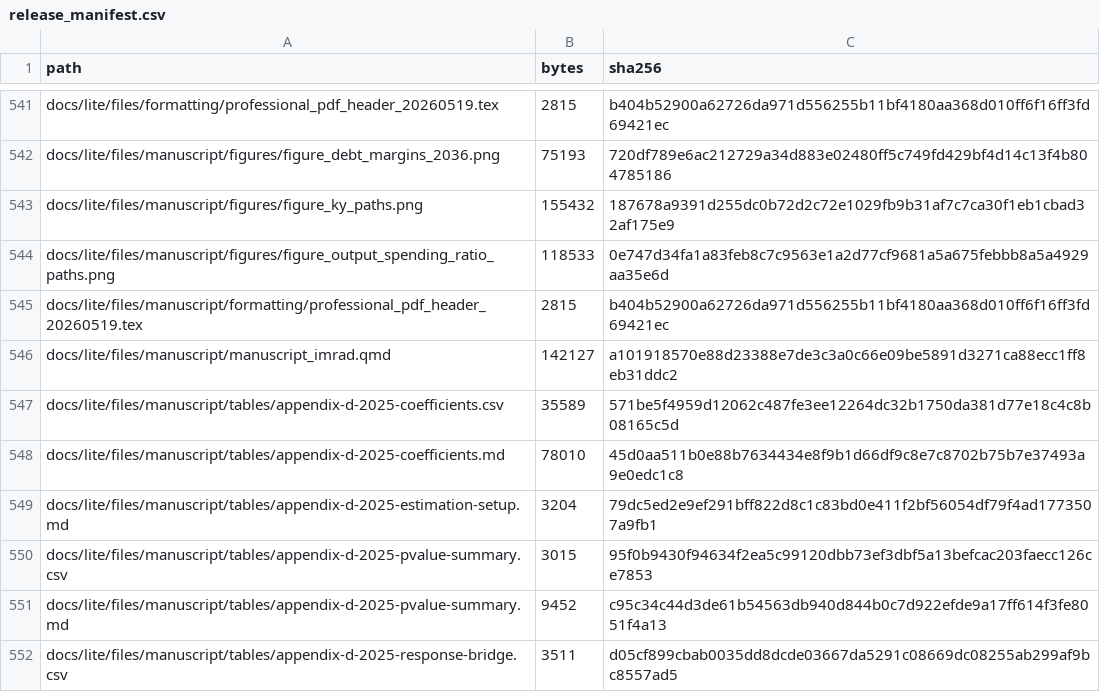
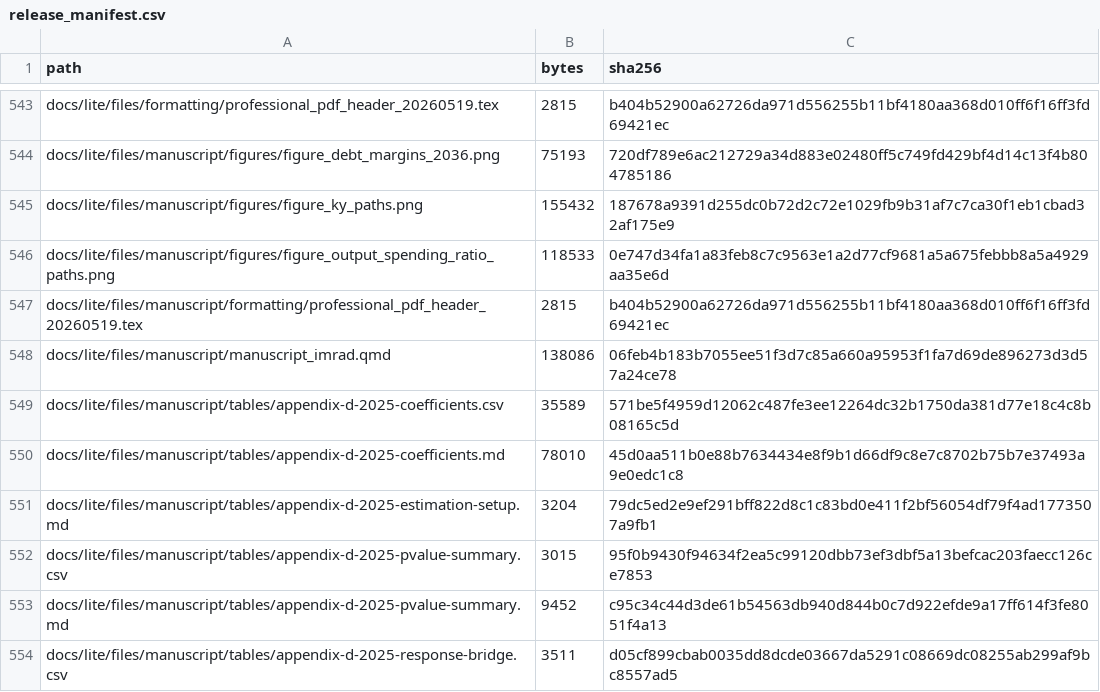
Before and after one commit to dkacz/self-defeating-public-investment-cuts-2025-repro-20260603, a CSV file: docs/release_manifest.csv, drawn as a sheet; only a part is shown, gaps mark what is left out; the diff covers the shown part only.

```diff
--- a/docs/release_manifest.csv
+++ b/docs/release_manifest.csv
@@ -545,3 +547,3 @@ docs/lite/files/manuscript/figures/figure_output_spending_ratio_paths.png,118533
 docs/lite/files/manuscript/formatting/professional_pdf_header_20260519.tex,2815,b404b52900a62726da971d556255b11bf4180aa368d010ff6f16ff3fd69421ec
-docs/lite/files/manuscript/manuscript_imrad.qmd,142127,a101918570e88d23388e7de3c3a0c66e09be5891d3271ca88ecc1ff8eb31ddc2
+docs/lite/files/manuscript/manuscript_imrad.qmd,138086,06feb4b183b7055ee51f3d7c85a660a95953f1fa7d69de896273d3d57a24ce78
 docs/lite/files/manuscript/tables/appendix-d-2025-coefficients.csv,35589,571be5f4959d12062c487fe3ee12264dc32b1750da381d77e18c4c8b08165c5d
```
Also changed, not shown: 2 added rows and 20 edited cells elsewhere in this file, 16 other files.
